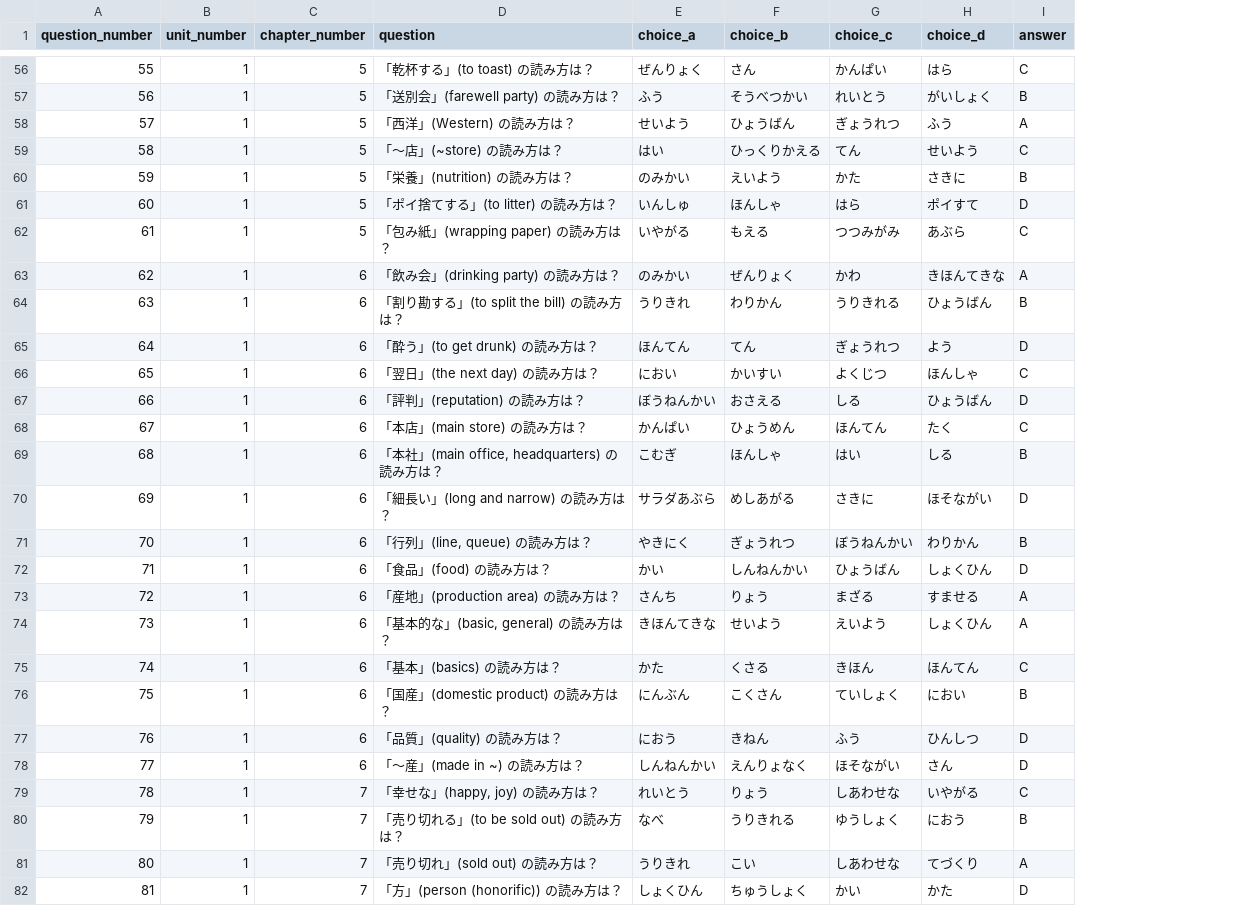
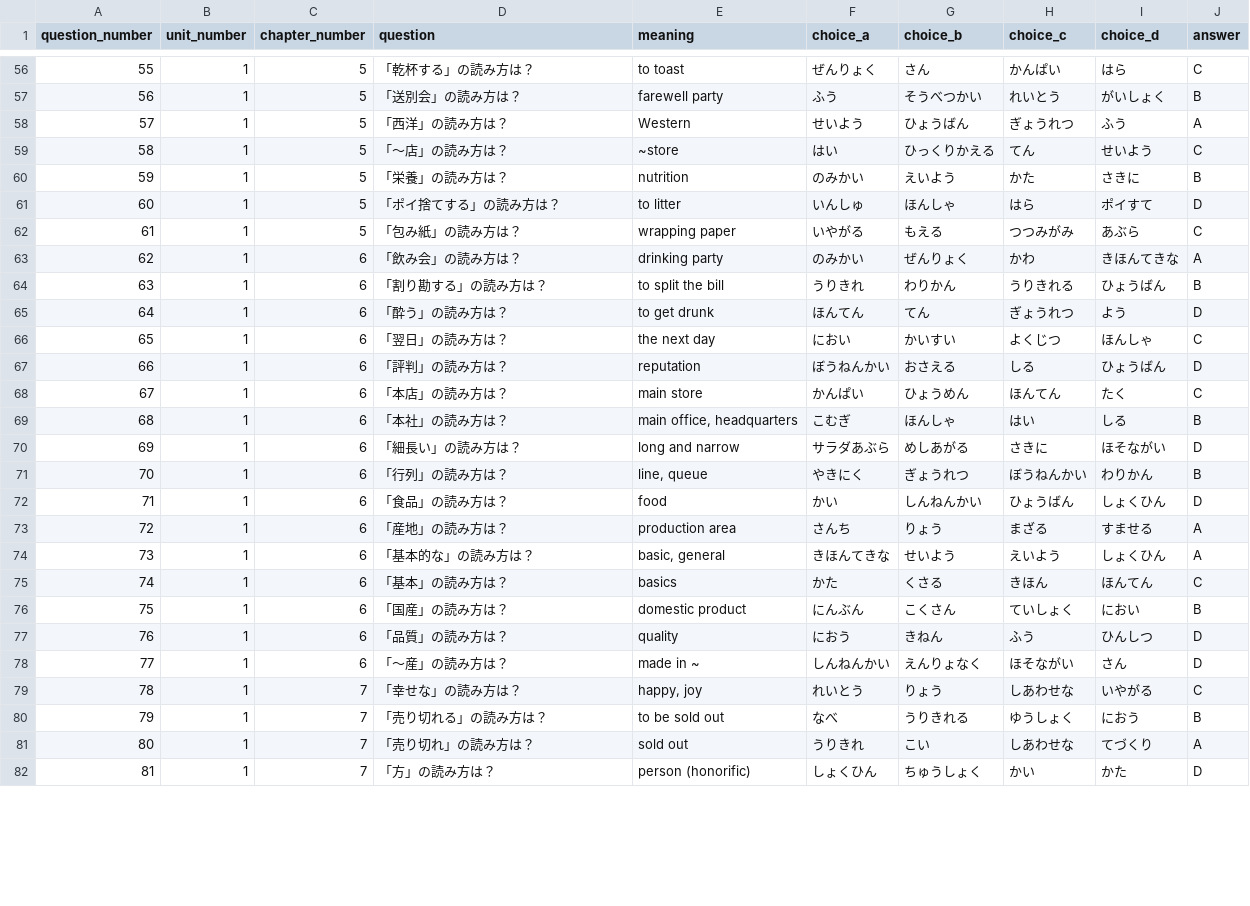
Before and after one commit to oo0speed0oo/JLPTPrep, a CSV file: Quiz_Marker_IOS/data/Vocabulary - Topic 1 (Readings).csv, drawn as a sheet; only a part is shown, gaps mark what is left out; the diff covers the shown part only; the diff names each change by its address in the sheet, - before the commit and + after, or states it on an @@ line.

```diff
--- a/Quiz_Marker_IOS/data/Vocabulary - Topic 1 (Readings).csv
+++ b/Quiz_Marker_IOS/data/Vocabulary - Topic 1 (Readings).csv
+column E (meaning), rows 56-82: to toast | farewell party | Western | ~store | nutrition | to litter | wrapping paper | drinking party | to split the bill | to get drunk | the next day | reputation | main store | main office, headquarters | long and narrow | line, queue | food | production area | basic, general | basics | domestic product | quality | made in ~ | happy, joy | to be sold out | sold out | person (honorific)
-D56 (question): 「乾杯する」(to toast) の読み方は？
+D56 (question): 「乾杯する」の読み方は？
-D57 (question): 「送別会」(farewell party) の読み方は？
+D57 (question): 「送別会」の読み方は？
-D58 (question): 「西洋」(Western) の読み方は？
+D58 (question): 「西洋」の読み方は？
-D59 (question): 「～店」(~store) の読み方は？
+D59 (question): 「～店」の読み方は？
-D60 (question): 「栄養」(nutrition) の読み方は？
+D60 (question): 「栄養」の読み方は？
-D61 (question): 「ポイ捨てする」(to litter) の読み方は？
+D61 (question): 「ポイ捨てする」の読み方は？
-D62 (question): 「包み紙」(wrapping paper) の読み方は？
+D62 (question): 「包み紙」の読み方は？
-D63 (question): 「飲み会」(drinking party) の読み方は？
+D63 (question): 「飲み会」の読み方は？
-D64 (question): 「割り勘する」(to split the bill) の読み方は？
+D64 (question): 「割り勘する」の読み方は？
-D65 (question): 「酔う」(to get drunk) の読み方は？
+D65 (question): 「酔う」の読み方は？
-D66 (question): 「翌日」(the next day) の読み方は？
+D66 (question): 「翌日」の読み方は？
-D67 (question): 「評判」(reputation) の読み方は？
+D67 (question): 「評判」の読み方は？
-D68 (question): 「本店」(main store) の読み方は？
+D68 (question): 「本店」の読み方は？
-D69 (question): 「本社」(main office, headquarters) の読み方は？
+D69 (question): 「本社」の読み方は？
-D70 (question): 「細長い」(long and narrow) の読み方は？
+D70 (question): 「細長い」の読み方は？
-D71 (question): 「行列」(line, queue) の読み方は？
+D71 (question): 「行列」の読み方は？
-D72 (question): 「食品」(food) の読み方は？
+D72 (question): 「食品」の読み方は？
-D73 (question): 「産地」(production area) の読み方は？
+D73 (question): 「産地」の読み方は？
-D74 (question): 「基本的な」(basic, general) の読み方は？
+D74 (question): 「基本的な」の読み方は？
-D75 (question): 「基本」(basics) の読み方は？
+D75 (question): 「基本」の読み方は？
-D76 (question): 「国産」(domestic product) の読み方は？
+D76 (question): 「国産」の読み方は？
-D77 (question): 「品質」(quality) の読み方は？
+D77 (question): 「品質」の読み方は？
-D78 (question): 「～産」(made in ~) の読み方は？
+D78 (question): 「～産」の読み方は？
-D79 (question): 「幸せな」(happy, joy) の読み方は？
+D79 (question): 「幸せな」の読み方は？
-D80 (question): 「売り切れる」(to be sold out) の読み方は？
+D80 (question): 「売り切れる」の読み方は？
-D81 (question): 「売り切れ」(sold out) の読み方は？
+D81 (question): 「売り切れ」の読み方は？
-D82 (question): 「方」(person (honorific)) の読み方は？
+D82 (question): 「方」の読み方は？
```
Also changed, not shown: 79 edited cells elsewhere in this file, 4 other files.
